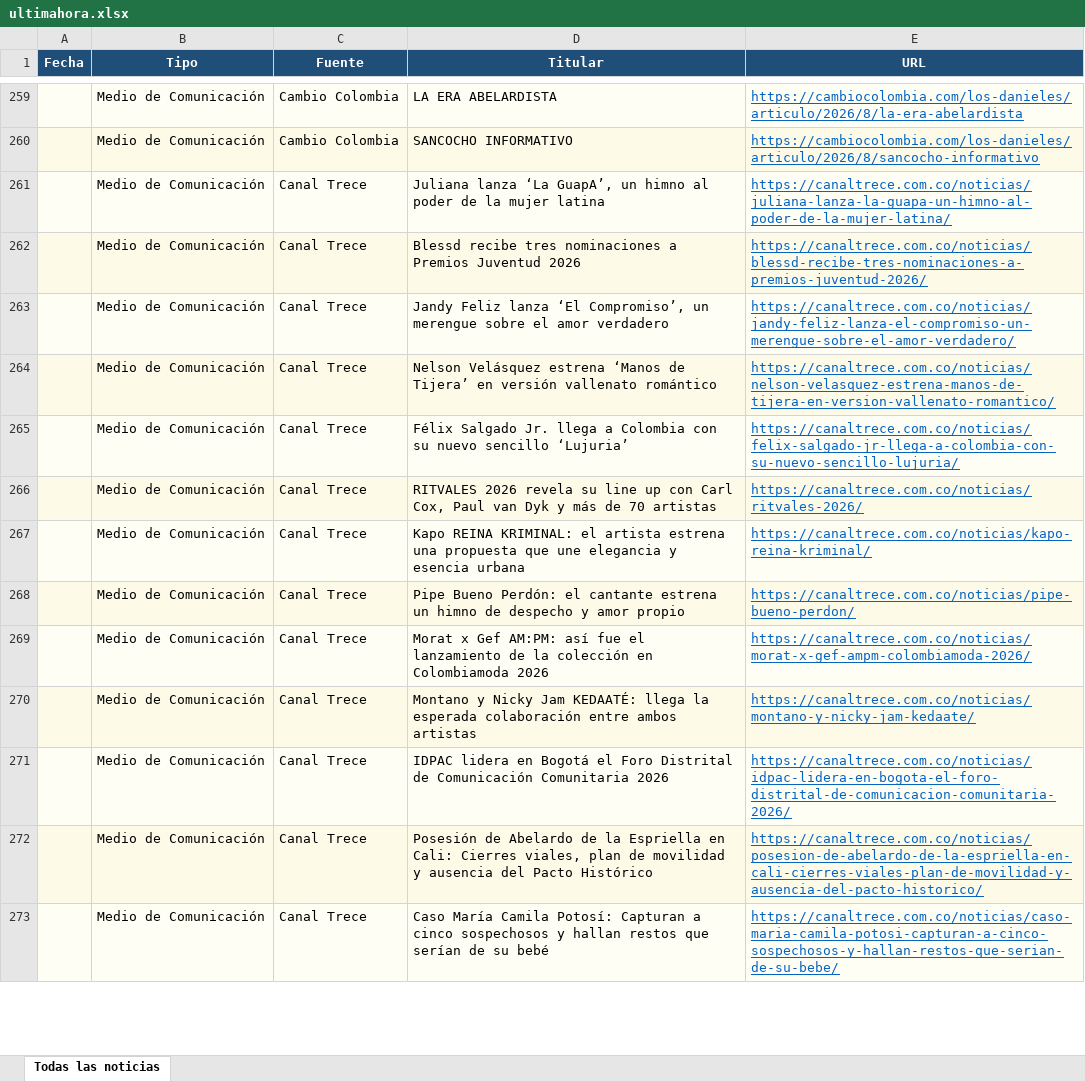
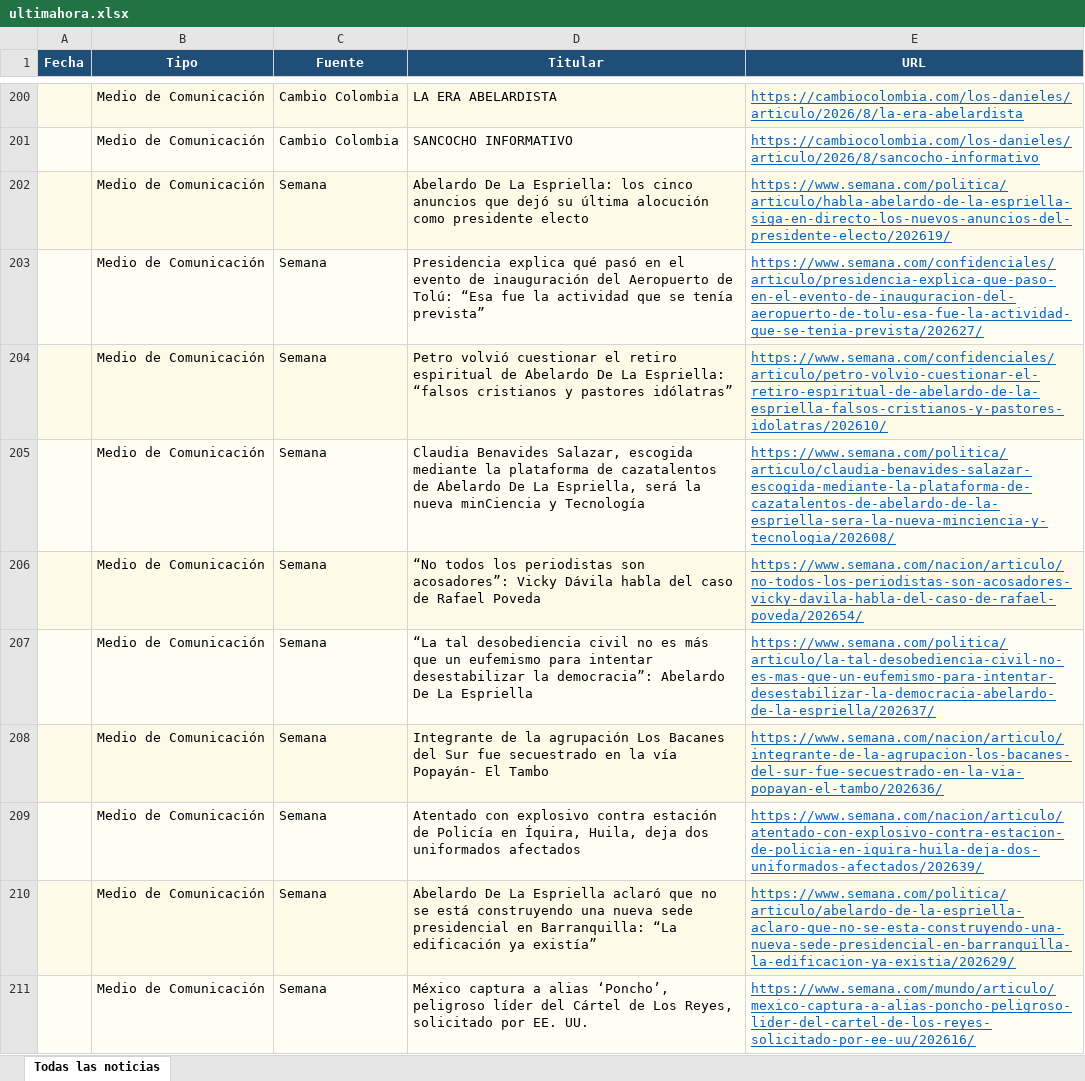
Before and after one commit to kevin961312/UltimaHora, an Excel workbook: docs/ultimahora.xlsx, sheet Todas las noticias, drawn as a sheet; only a part is shown, gaps mark what is left out; the shorter side is filled out with more unchanged rows; values as stored, in another font and other column widths than the file's, no borders; the diff covers the shown part only; the diff names each change by its address in the sheet, - before the commit and + after, or states it on an @@ line.

```diff
--- a/docs/ultimahora.xlsx (sheet Todas las noticias)
+++ b/docs/ultimahora.xlsx (sheet Todas las noticias)
+row 202:  | Medio de Comunicación | Semana | Abelardo De La Espriella: los cinco anuncios que dejó su última alocución como presidente electo | https://www.semana.com/politica/articulo/habla-abelardo-de-la-espriella-siga-en-directo-los-nuevos-anuncios-del-presidente-electo/202619/
+row 203:  | Medio de Comunicación | Semana | Presidencia explica qué pasó en el evento de inauguración del Aeropuerto de Tolú: “Esa fue la actividad que se tenía prevista” | https://www.semana.com/confidenciales/articulo/presidencia-explica-que-paso-en-el-evento-de-inauguracion-del-aeropuerto-de-tolu-esa-fue-la-actividad-que-se-tenia-prevista/202627/
+row 204:  | Medio de Comunicación | Semana | Petro volvió cuestionar el retiro espiritual de Abelardo De La Espriella: “falsos cristianos y pastores idólatras” | https://www.semana.com/confidenciales/articulo/petro-volvio-cuestionar-el-retiro-espiritual-de-abelardo-de-la-espriella-falsos-cristianos-y-pastores-idolatras/202610/
+row 205:  | Medio de Comunicación | Semana | Claudia Benavides Salazar, escogida mediante la plataforma de cazatalentos de Abelardo De La Espriella, será la nueva minCiencia y Tecnología | https://www.semana.com/politica/articulo/claudia-benavides-salazar-escogida-mediante-la-plataforma-de-cazatalentos-de-abelardo-de-la-espriella-sera-la-nueva-minciencia-y-tecnologia/202608/
+row 206:  | Medio de Comunicación | Semana | “No todos los periodistas son acosadores”: Vicky Dávila habla del caso de Rafael Poveda | https://www.semana.com/nacion/articulo/no-todos-los-periodistas-son-acosadores-vicky-davila-habla-del-caso-de-rafael-poveda/202654/
+row 207:  | Medio de Comunicación | Semana | “La tal desobediencia civil no es más que un eufemismo para intentar desestabilizar la democracia”: Abelardo De La Espriella | https://www.semana.com/politica/articulo/la-tal-desobediencia-civil-no-es-mas-que-un-eufemismo-para-intentar-desestabilizar-la-democracia-abelardo-de-la-espriella/202637/
+row 208:  | Medio de Comunicación | Semana | Integrante de la agrupación Los Bacanes del Sur fue secuestrado en la vía Popayán- El Tambo | https://www.semana.com/nacion/articulo/integrante-de-la-agrupacion-los-bacanes-del-sur-fue-secuestrado-en-la-via-popayan-el-tambo/202636/
+row 209:  | Medio de Comunicación | Semana | Atentado con explosivo contra estación de Policía en Íquira, Huila, deja dos uniformados afectados | https://www.semana.com/nacion/articulo/atentado-con-explosivo-contra-estacion-de-policia-en-iquira-huila-deja-dos-uniformados-afectados/202639/
+row 210:  | Medio de Comunicación | Semana | Abelardo De La Espriella aclaró que no se está construyendo una nueva sede presidencial en Barranquilla: “La edificación ya existía” | https://www.semana.com/politica/articulo/abelardo-de-la-espriella-aclaro-que-no-se-esta-construyendo-una-nueva-sede-presidencial-en-barranquilla-la-edificacion-ya-existia/202629/
+row 211:  | Medio de Comunicación | Semana | México captura a alias ‘Poncho’, peligroso líder del Cártel de Los Reyes, solicitado por EE. UU. | https://www.semana.com/mundo/articulo/mexico-captura-a-alias-poncho-peligroso-lider-del-cartel-de-los-reyes-solicitado-por-ee-uu/202616/
```
Also changed, not shown: other rows of this sheet, 1 other file.
